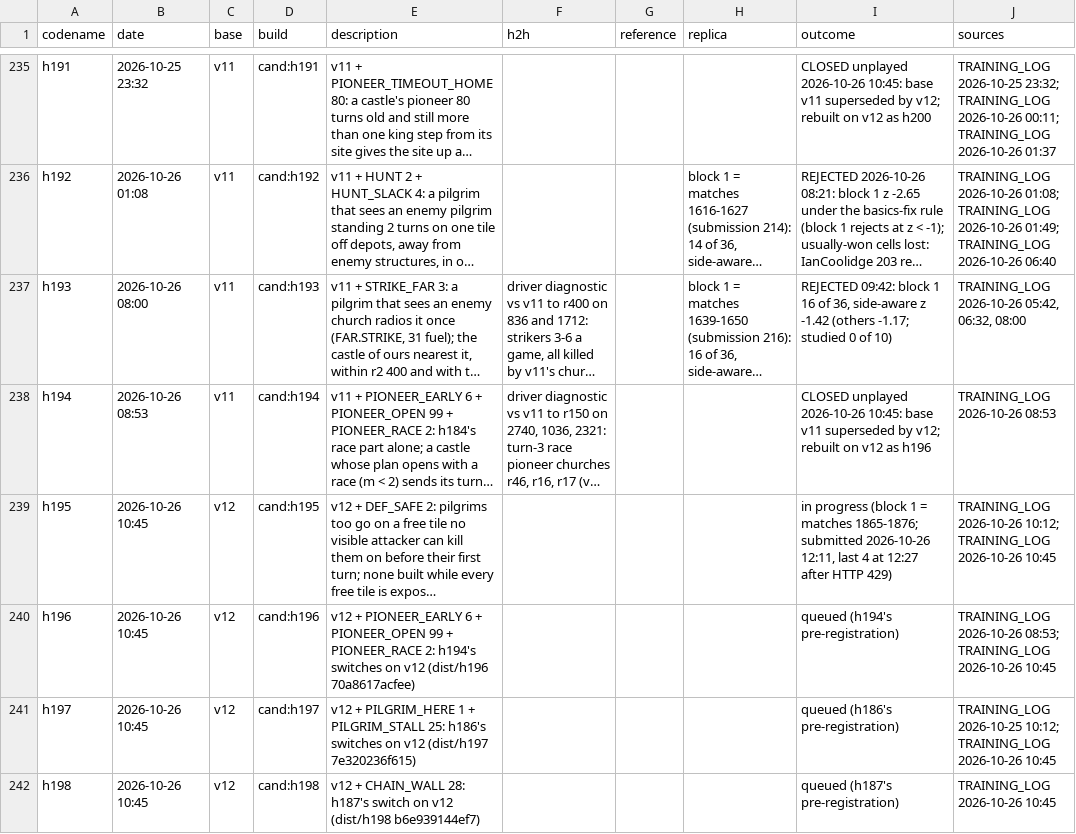
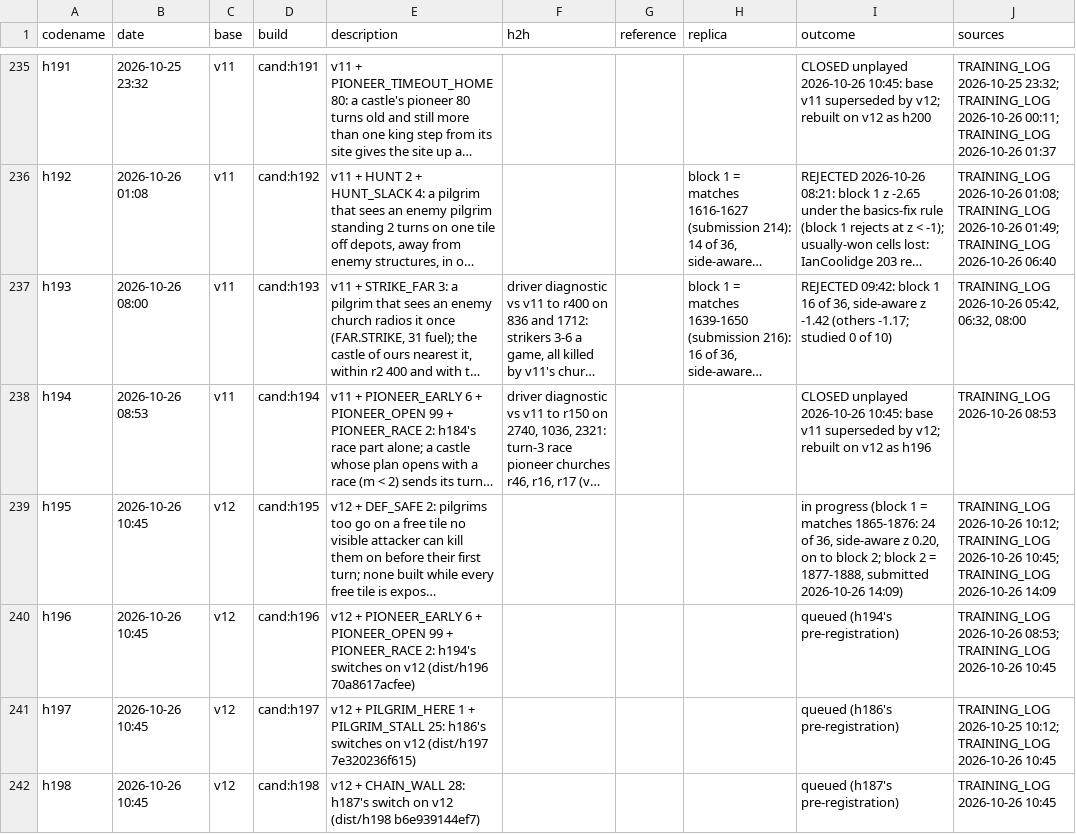
Before and after one commit to terryvanbelle/battlecode19-vibe, a CSV file: progress/attempts.csv, drawn as a sheet; only a part is shown, gaps mark what is left out; long unchanged cells end in …; the diff names each change by its address in the sheet, - before the commit and + after, or states it on an @@ line.

```diff
--- a/progress/attempts.csv
+++ b/progress/attempts.csv
-I239 (outcome): …= matches 1865-1876; submitted 2026-10-26 12:11, last 4 at 12:27 after HTTP 429)
+I239 (outcome): …= matches 1865-1876: 24 of 36, side-aware z 0.20, on to block 2; block 2 = 1877-1888, submitted 2026-10-26 14:09)
-J239 (sources): …TRAINING_LOG 2026-10-26 10:45
+J239 (sources): …TRAINING_LOG 2026-10-26 10:45; TRAINING_LOG 2026-10-26 14:09
```
Also changed, not shown: tools/progress/submissions.tsv, 13 other files.
